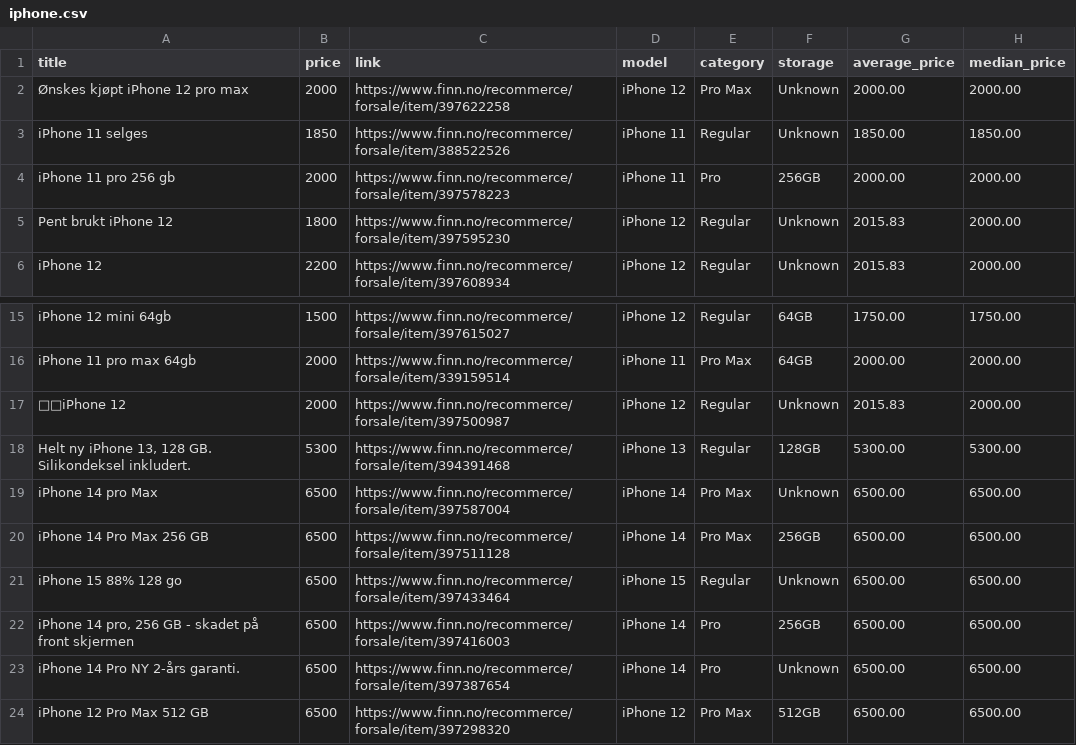
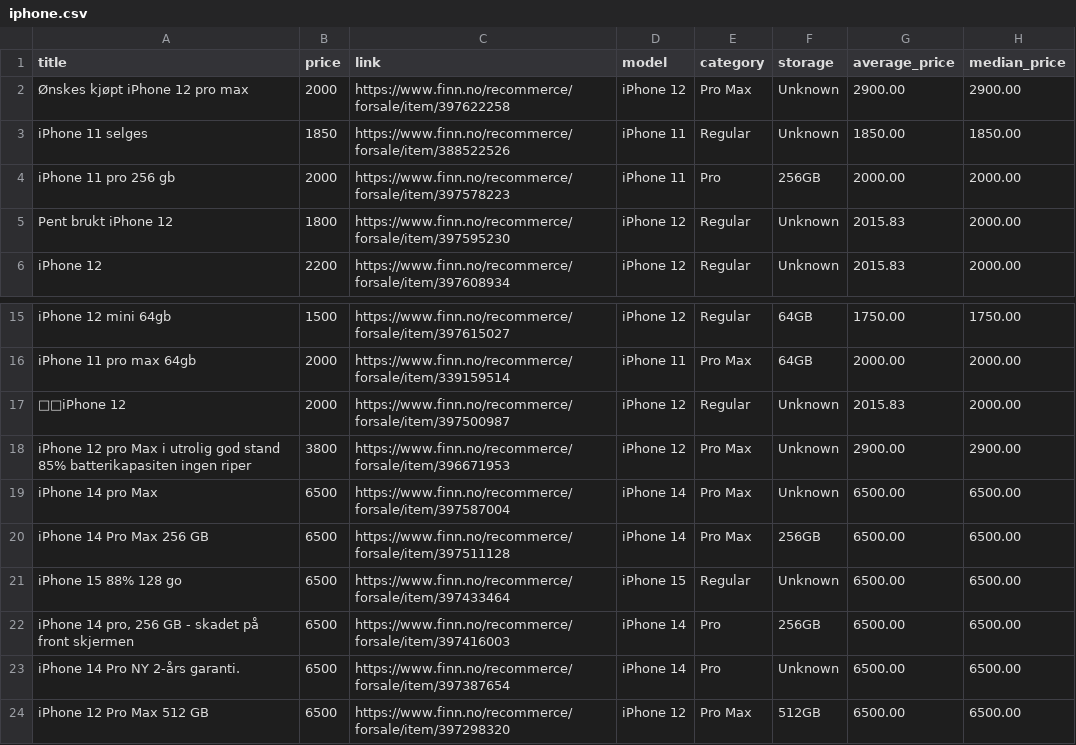
Before and after one commit to JibbelJabbel/Scrap, a CSV file: iphone.csv, drawn as a sheet; only a part is shown, gaps mark what is left out.

```diff
--- a/iphone.csv
+++ b/iphone.csv
@@ -1,3 +1,3 @@
 title,price,link,model,category,storage,average_price,median_price
-Ønskes kjøpt iPhone 12 pro max,2000,https://www.finn.no/recommerce/forsale/item/397622258,iPhone 12,Pro Max,Unknown,2000.00,2000.00
+Ønskes kjøpt iPhone 12 pro max,2000,https://www.finn.no/recommerce/forsale/item/397622258,iPhone 12,Pro Max,Unknown,2900.00,2900.00
 iPhone 11 selges,1850,https://www.finn.no/recommerce/forsale/item/388522526,iPhone 11,Regular,Unknown,1850.00,1850.00
@@ -17,3 +17,3 @@ iPhone 11 pro max 64gb,2000,https://www.finn.no/recommerce/forsale/item/33915951
 🖤📱iPhone 12,2000,https://www.finn.no/recommerce/forsale/item/397500987,iPhone 12,Regular,Unknown,2015.83,2000.00
-"Helt ny iPhone 13, 128 GB. Silikondeksel inkludert.",5300,https://www.finn.no/recommerce/forsale/item/394391468,iPhone 13,Regular,128GB,5300.00,5300.00
+iPhone 12 pro Max i utrolig god stand 85% batterikapasiten ingen riper,3800,https://www.finn.no/recommerce/forsale/item/396671953,iPhone 12,Pro Max,Unknown,2900.00,2900.00
 iPhone 14 pro Max,6500,https://www.finn.no/recommerce/forsale/item/397587004,iPhone 14,Pro Max,Unknown,6500.00,6500.00
```
